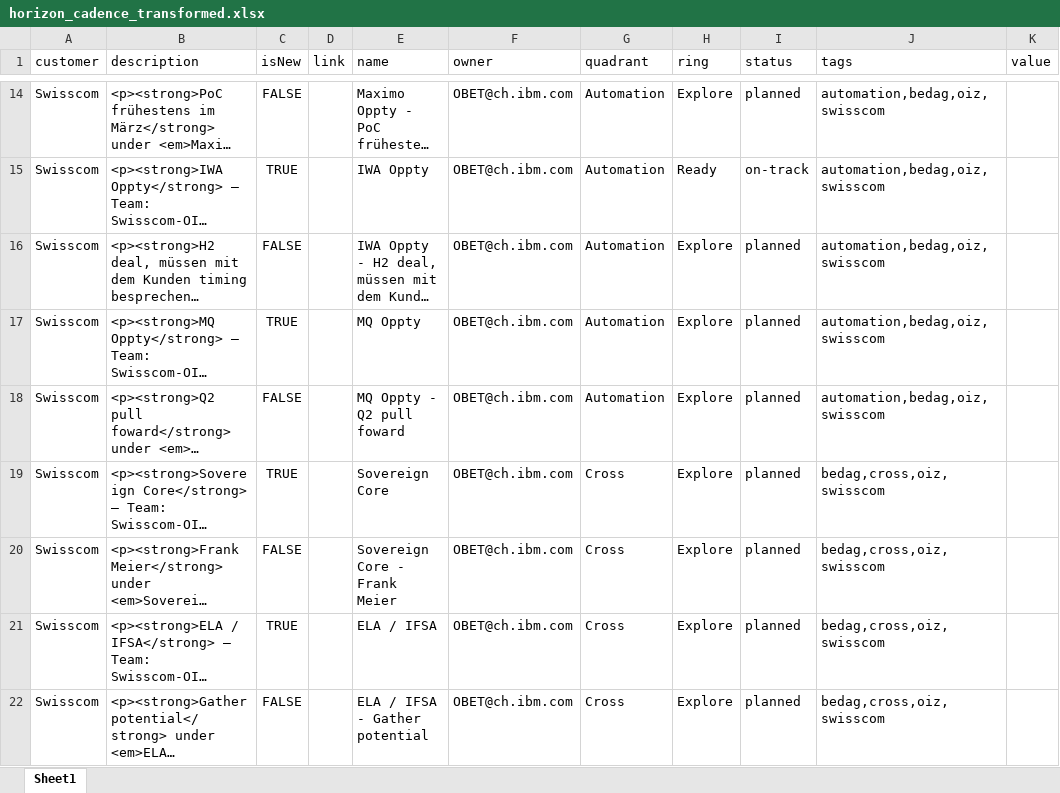
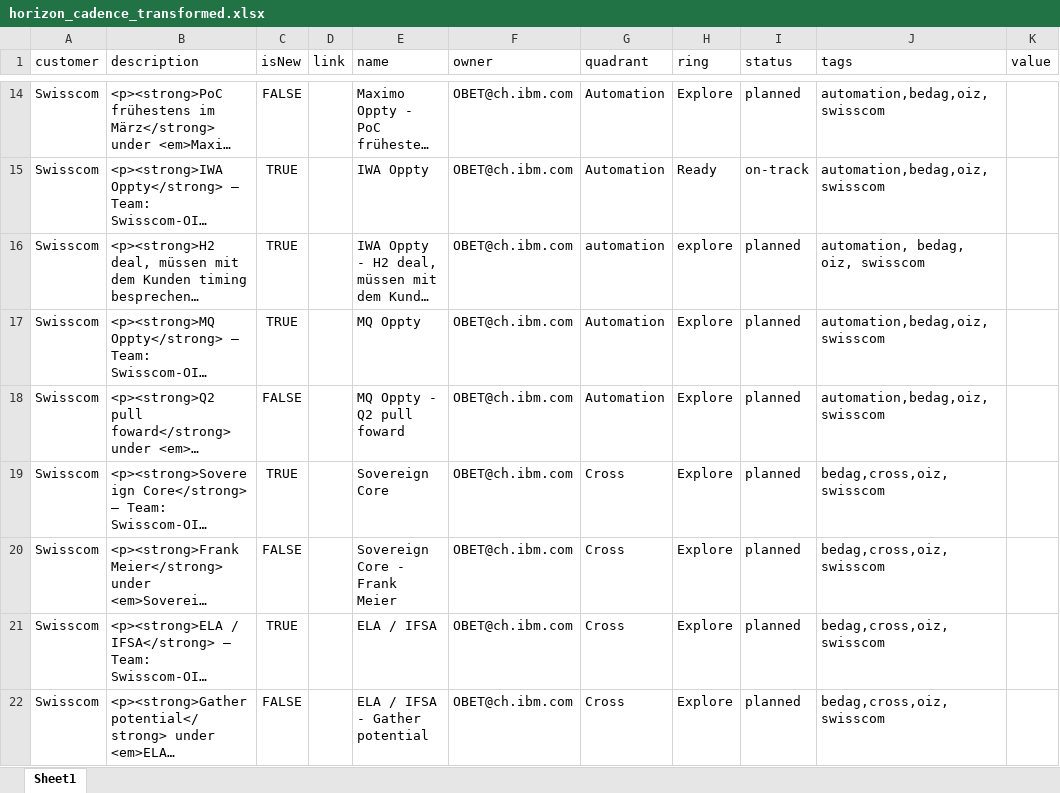
Before and after one commit to daniel-barber/excel-tech-radar, an Excel workbook: data/horizon_cadence_transformed.xlsx, sheet Sheet1, drawn as a sheet; only a part is shown, gaps mark what is left out; long unchanged cells end in …; values as stored, in another font and other column widths than the file's, no borders; the diff names each change by its address in the sheet, - before the commit and + after, or states it on an @@ line.

```diff
--- a/data/horizon_cadence_transformed.xlsx (sheet Sheet1)
+++ b/data/horizon_cadence_transformed.xlsx (sheet Sheet1)
-C16 (isNew): FALSE
+C16 (isNew): TRUE
-G16 (quadrant): Automation
+G16 (quadrant): automation
-H16 (ring): Explore
+H16 (ring): explore
-J16 (tags): automation,bedag,oiz,swisscom
+J16 (tags): automation, bedag, oiz, swisscom
```
Also changed, not shown: data/test.xlsx, 5 other files.
